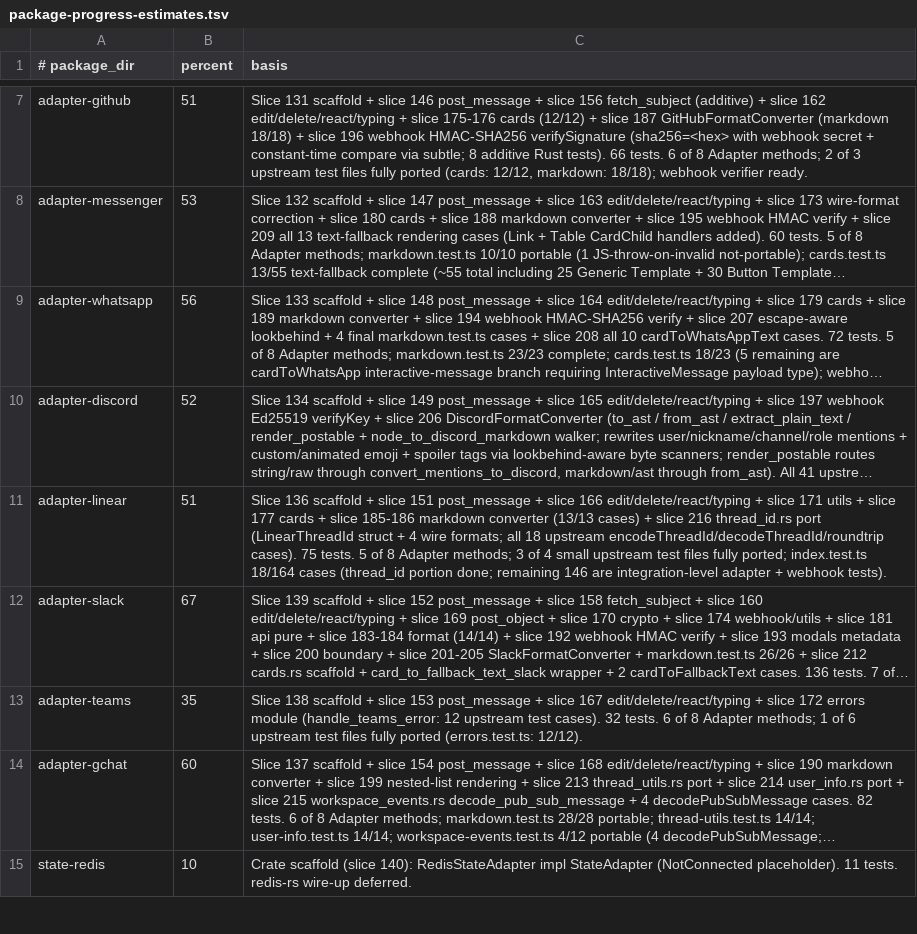
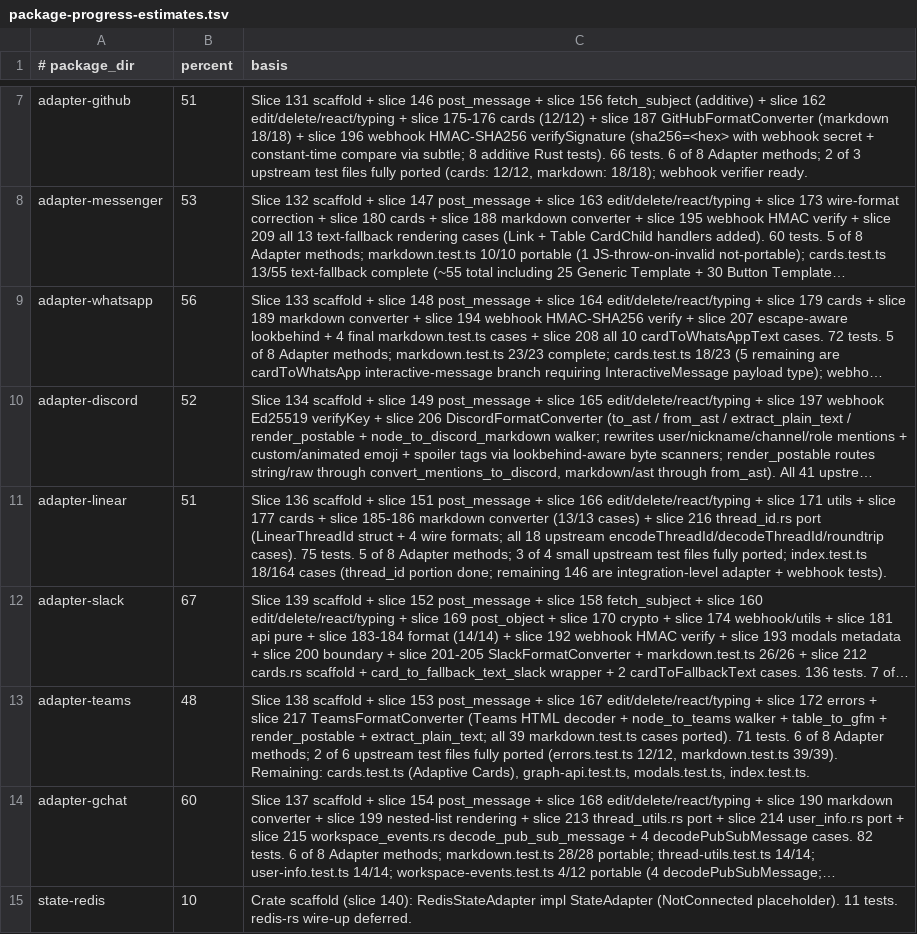
Before and after one commit to andymac4182/ai-sdk-rust, a TSV file: docs/chat/package-progress-estimates.tsv, drawn as a sheet; only a part is shown, gaps mark what is left out; long unchanged cells end in …; the diff names each change by its address in the sheet, - before the commit and + after, or states it on an @@ line.

```diff
--- a/docs/chat/package-progress-estimates.tsv
+++ b/docs/chat/package-progress-estimates.tsv
-B13 (percent): 35
+B13 (percent): 48
-C13 (basis): …172 errors module (handle_teams_error: 12 upstream test cases). 32 tests. 6 of 8 Adapter methods; 1 of 6 upstream test files fully ported (errors.test.ts: 12/12).
+C13 (basis): …172 errors + slice 217 TeamsFormatConverter (Teams HTML decoder + node_to_teams walker + table_to_gfm + render_postable + extract_plain_text; all 39 markdown.test.ts cases ported). 71 tests. 6 of 8 Adapter methods; 2 of 6 upstream test files fully ported (errors.test.ts 12/12, markdown.test.ts 39/39). Remaining: cards.test.ts (Adaptive Cards), graph-api.test.ts, modals.test.ts, index.test.ts.
```
Also changed, not shown: 4 other files.
